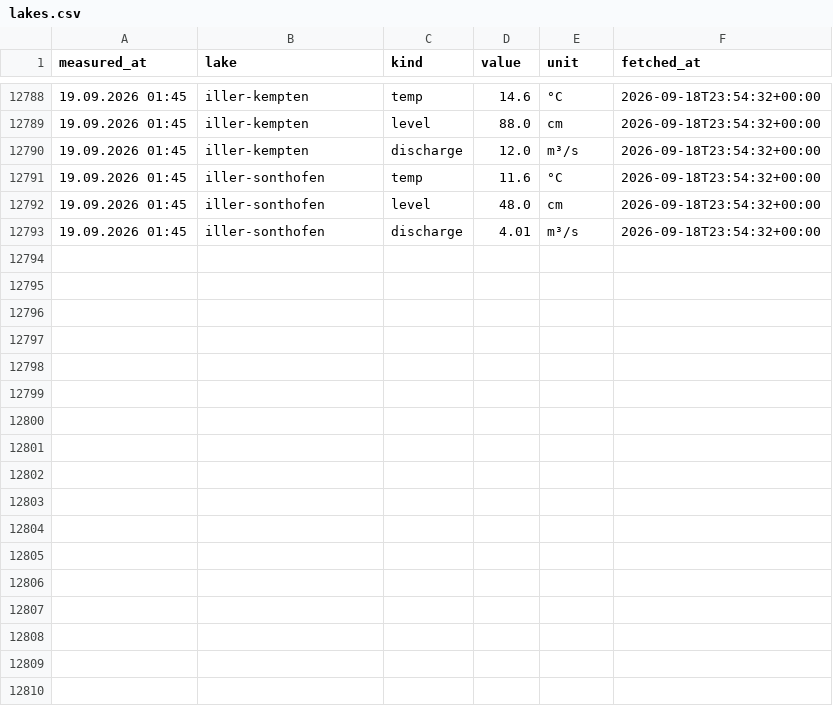
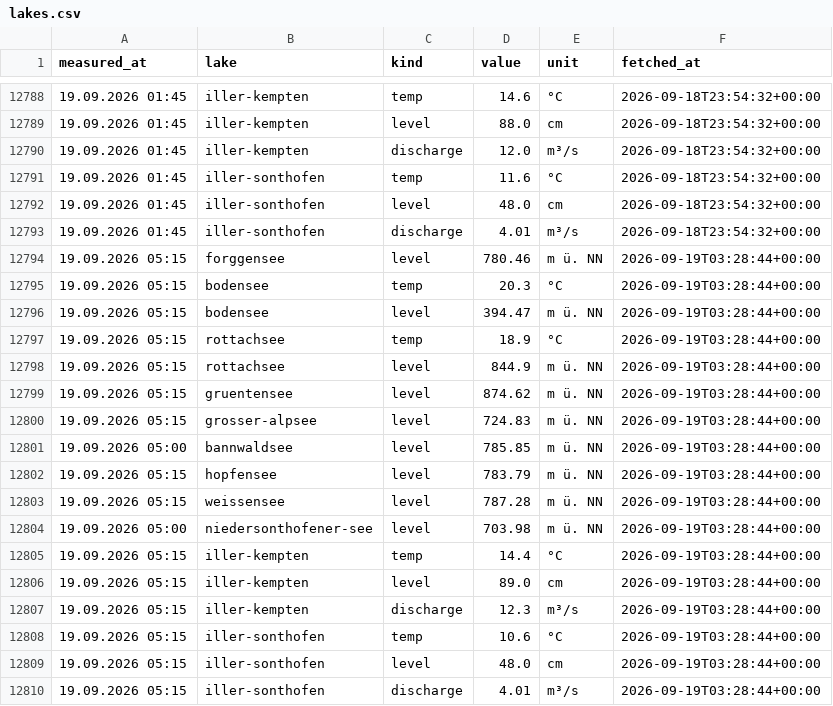
Before and after one commit to nicolaslekai/allgau, a CSV file: data/timeseries/lakes.csv, drawn as a sheet; only a part is shown, gaps mark what is left out; the diff names each change by its address in the sheet, - before the commit and + after, or states it on an @@ line.

Commit message:
data: GKD lake snapshot 2026-09-19 03:28 UTC

```diff
--- a/data/timeseries/lakes.csv
+++ b/data/timeseries/lakes.csv
+row 12794: 19.09.2026 05:15 | forggensee | level | 780.46 | m ü. NN | 2026-09-19T03:28:44+00:00
+row 12795: 19.09.2026 05:15 | bodensee | temp | 20.3 | °C | 2026-09-19T03:28:44+00:00
+row 12796: 19.09.2026 05:15 | bodensee | level | 394.47 | m ü. NN | 2026-09-19T03:28:44+00:00
+row 12797: 19.09.2026 05:15 | rottachsee | temp | 18.9 | °C | 2026-09-19T03:28:44+00:00
+row 12798: 19.09.2026 05:15 | rottachsee | level | 844.9 | m ü. NN | 2026-09-19T03:28:44+00:00
+row 12799: 19.09.2026 05:15 | gruentensee | level | 874.62 | m ü. NN | 2026-09-19T03:28:44+00:00
+row 12800: 19.09.2026 05:15 | grosser-alpsee | level | 724.83 | m ü. NN | 2026-09-19T03:28:44+00:00
+row 12801: 19.09.2026 05:00 | bannwaldsee | level | 785.85 | m ü. NN | 2026-09-19T03:28:44+00:00
+row 12802: 19.09.2026 05:15 | hopfensee | level | 783.79 | m ü. NN | 2026-09-19T03:28:44+00:00
+row 12803: 19.09.2026 05:15 | weissensee | level | 787.28 | m ü. NN | 2026-09-19T03:28:44+00:00
+row 12804: 19.09.2026 05:00 | niedersonthofener-see | level | 703.98 | m ü. NN | 2026-09-19T03:28:44+00:00
+row 12805: 19.09.2026 05:15 | iller-kempten | temp | 14.4 | °C | 2026-09-19T03:28:44+00:00
+row 12806: 19.09.2026 05:15 | iller-kempten | level | 89.0 | cm | 2026-09-19T03:28:44+00:00
+row 12807: 19.09.2026 05:15 | iller-kempten | discharge | 12.3 | m³/s | 2026-09-19T03:28:44+00:00
+row 12808: 19.09.2026 05:15 | iller-sonthofen | temp | 10.6 | °C | 2026-09-19T03:28:44+00:00
+row 12809: 19.09.2026 05:15 | iller-sonthofen | level | 48.0 | cm | 2026-09-19T03:28:44+00:00
+row 12810: 19.09.2026 05:15 | iller-sonthofen | discharge | 4.01 | m³/s | 2026-09-19T03:28:44+00:00
```
Also changed, not shown: 1 other file.
